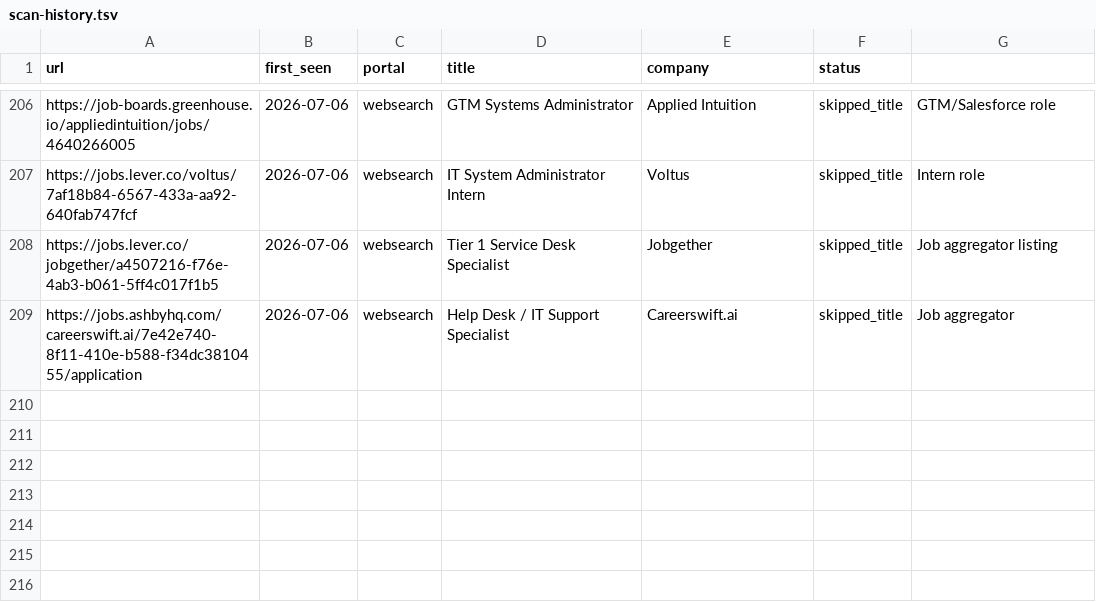
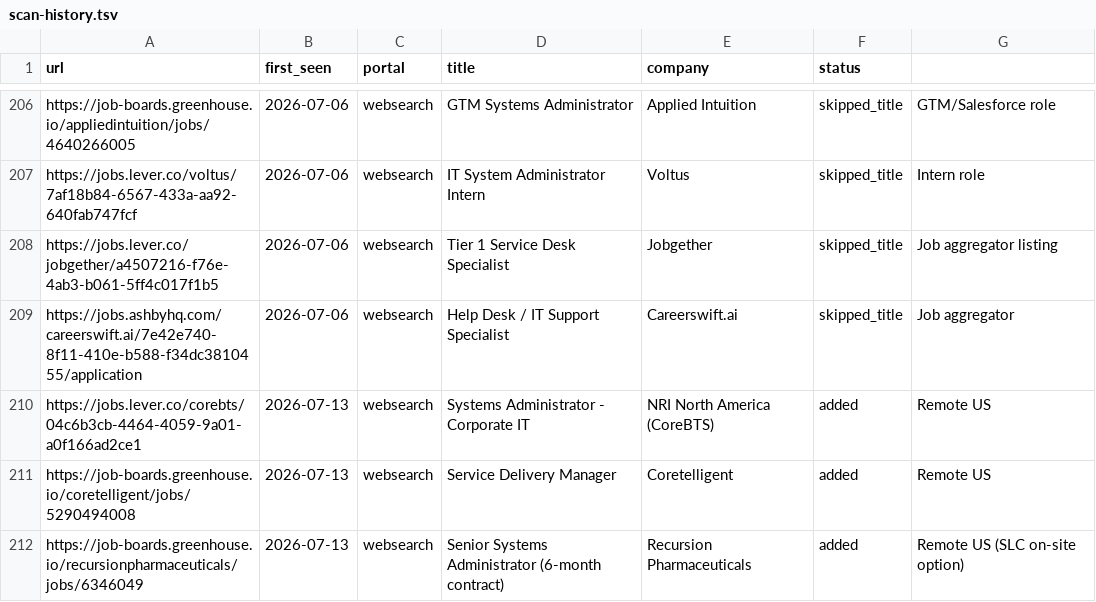
Before and after one commit to bcollins2057/career-ops, a TSV file: data/scan-history.tsv, drawn as a sheet; only a part is shown, gaps mark what is left out.

```diff
--- a/data/scan-history.tsv
+++ b/data/scan-history.tsv
@@ -209 +209,4 @@ https://jobs.lever.co/jobgether/a4507216-f76e-4ab3-b061-5ff4c017f1b5	2026-07-06
 https://jobs.ashbyhq.com/careerswift.ai/7e42e740-8f11-410e-b588-f34dc3810455/application	2026-07-06	websearch	Help Desk / IT Support Specialist	Careerswift.ai	skipped_title	Job aggregator
+https://jobs.lever.co/corebts/04c6b3cb-4464-4059-9a01-a0f166ad2ce1	2026-07-13	websearch	Systems Administrator - Corporate IT	NRI North America (CoreBTS)	added	Remote US
+https://job-boards.greenhouse.io/coretelligent/jobs/5290494008	2026-07-13	websearch	Service Delivery Manager	Coretelligent	added	Remote US
+https://job-boards.greenhouse.io/recursionpharmaceuticals/jobs/6346049	2026-07-13	websearch	Senior Systems Administrator (6-month contract)	Recursion Pharmaceuticals	added	Remote US (SLC on-site option)
```
Also changed, not shown: 1 other file.
